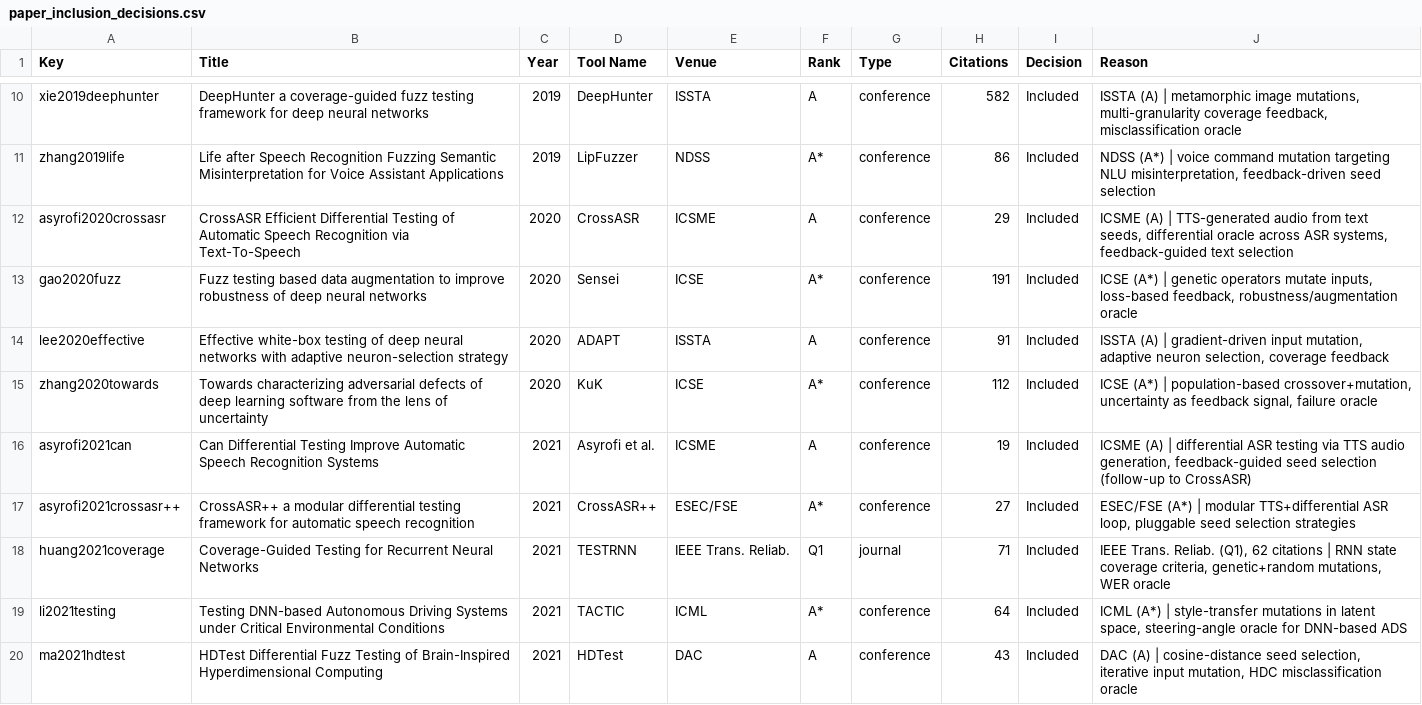
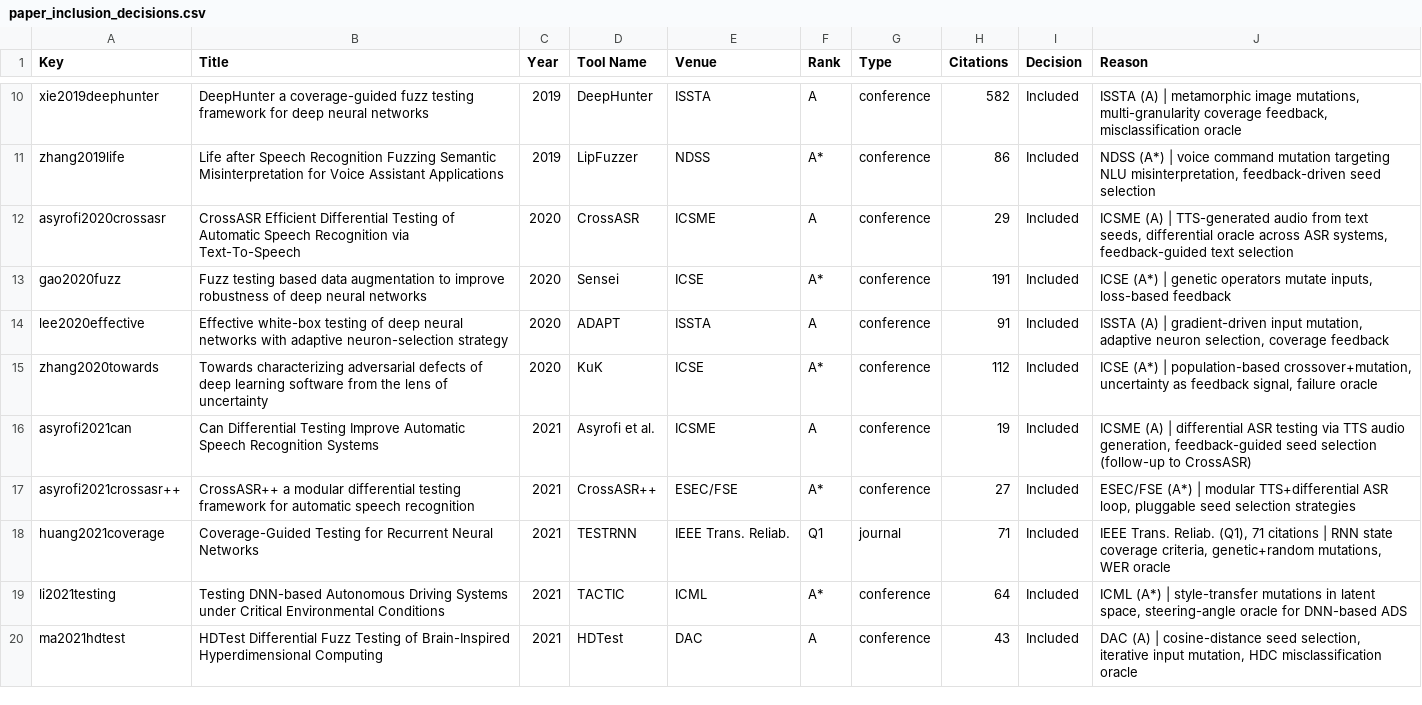
Before and after one commit to itsmahbub/FuzzCheck.AI, a CSV file: paper_inclusion_decisions.csv, drawn as a sheet; only a part is shown, gaps mark what is left out; the diff covers the shown part only.

```diff
--- a/paper_inclusion_decisions.csv
+++ b/paper_inclusion_decisions.csv
@@ -12,3 +12,3 @@ zhang2019life,Life after Speech Recognition Fuzzing Semantic Misinterpretation f
 asyrofi2020crossasr,CrossASR Efficient Differential Testing of Automatic Speech Recognition via Text-To-Speech,2020,CrossASR,ICSME,A,conference,29,Included,"ICSME (A) | TTS-generated audio from text seeds, differential oracle across ASR systems, feedback-guided text selection"
-gao2020fuzz,Fuzz testing based data augmentation to improve robustness of deep neural networks,2020,Sensei,ICSE,A*,conference,191,Included,"ICSE (A*) | genetic operators mutate inputs, loss-based feedback, robustness/augmentation oracle"
+gao2020fuzz,Fuzz testing based data augmentation to improve robustness of deep neural networks,2020,Sensei,ICSE,A*,conference,191,Included,"ICSE (A*) | genetic operators mutate inputs, loss-based feedback"
 lee2020effective,Effective white-box testing of deep neural networks with adaptive neuron-selection strategy,2020,ADAPT,ISSTA,A,conference,91,Included,"ISSTA (A) | gradient-driven input mutation, adaptive neuron selection, coverage feedback"
@@ -17,3 +17,3 @@ asyrofi2021can,Can Differential Testing Improve Automatic Speech Recognition Sys
 asyrofi2021crossasr++,CrossASR++ a modular differential testing framework for automatic speech recognition,2021,CrossASR++,ESEC/FSE,A*,conference,27,Included,"ESEC/FSE (A*) | modular TTS+differential ASR loop, pluggable seed selection strategies"
-huang2021coverage,Coverage-Guided Testing for Recurrent Neural Networks,2021,TESTRNN,IEEE Trans. Reliab.,Q1,journal,71,Included,"IEEE Trans. Reliab. (Q1), 62 citations | RNN state coverage criteria, genetic+random mutations, WER oracle"
+huang2021coverage,Coverage-Guided Testing for Recurrent Neural Networks,2021,TESTRNN,IEEE Trans. Reliab.,Q1,journal,71,Included,"IEEE Trans. Reliab. (Q1), 71 citations | RNN state coverage criteria, genetic+random mutations, WER oracle"
 li2021testing,Testing DNN-based Autonomous Driving Systems under Critical Environmental Conditions,2021,TACTIC,ICML,A*,conference,64,Included,"ICML (A*) | style-transfer mutations in latent space, steering-angle oracle for DNN-based ADS"
```
Also changed, not shown: 34 edited cells elsewhere in this file.
